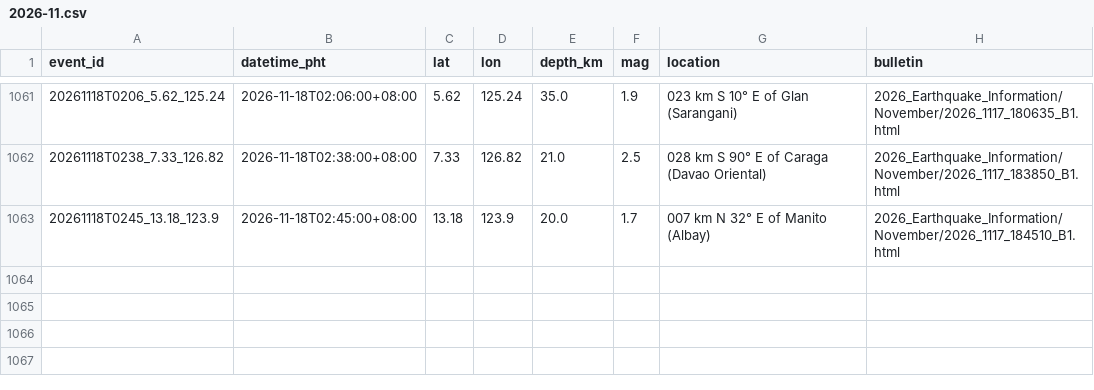
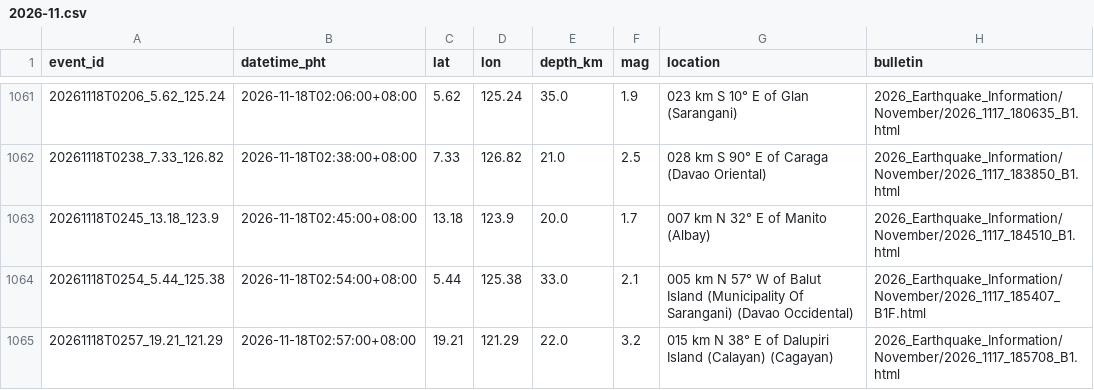
Before and after one commit to krystasis/ph-hazards, a CSV file: data/earthquakes/2026-11.csv, drawn as a sheet; only a part is shown, gaps mark what is left out; the diff names each change by its address in the sheet, - before the commit and + after, or states it on an @@ line.

```diff
--- a/data/earthquakes/2026-11.csv
+++ b/data/earthquakes/2026-11.csv
+row 1064: 20261118T0254_5.44_125.38 | 2026-11-18T02:54:00+08:00 | 5.44 | 125.38 | 33.0 | 2.1 | 005 km N 57° W of Balut Island (Municipality Of Sarangani) (Davao Occidental) | 2026_Earthquake_Information/November/2026_1117_185407_B1F.html
+row 1065: 20261118T0257_19.21_121.29 | 2026-11-18T02:57:00+08:00 | 19.21 | 121.29 | 22.0 | 3.2 | 015 km N 38° E of Dalupiri Island (Calayan) (Cagayan) | 2026_Earthquake_Information/November/2026_1117_185708_B1.html
```
Also changed, not shown: data/river_levels/2026-11.csv, 3 other files.
